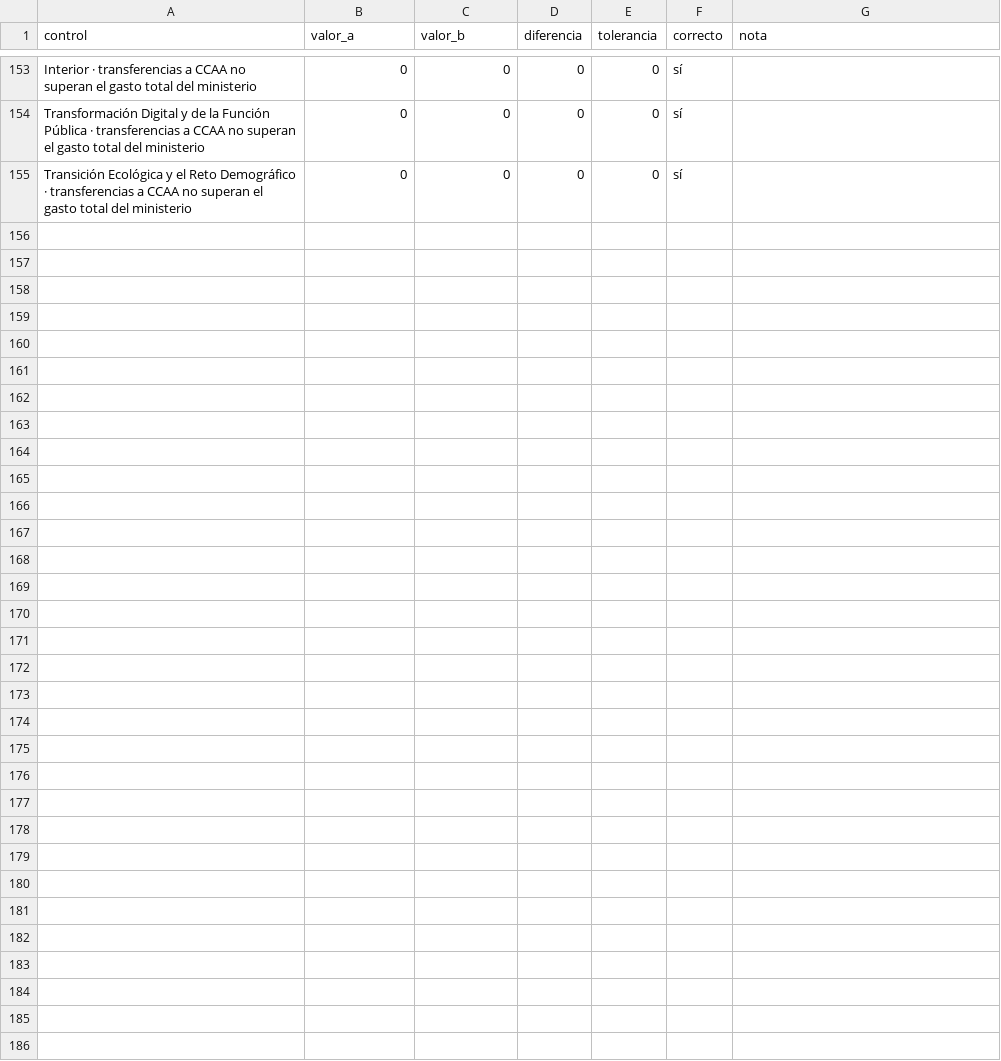
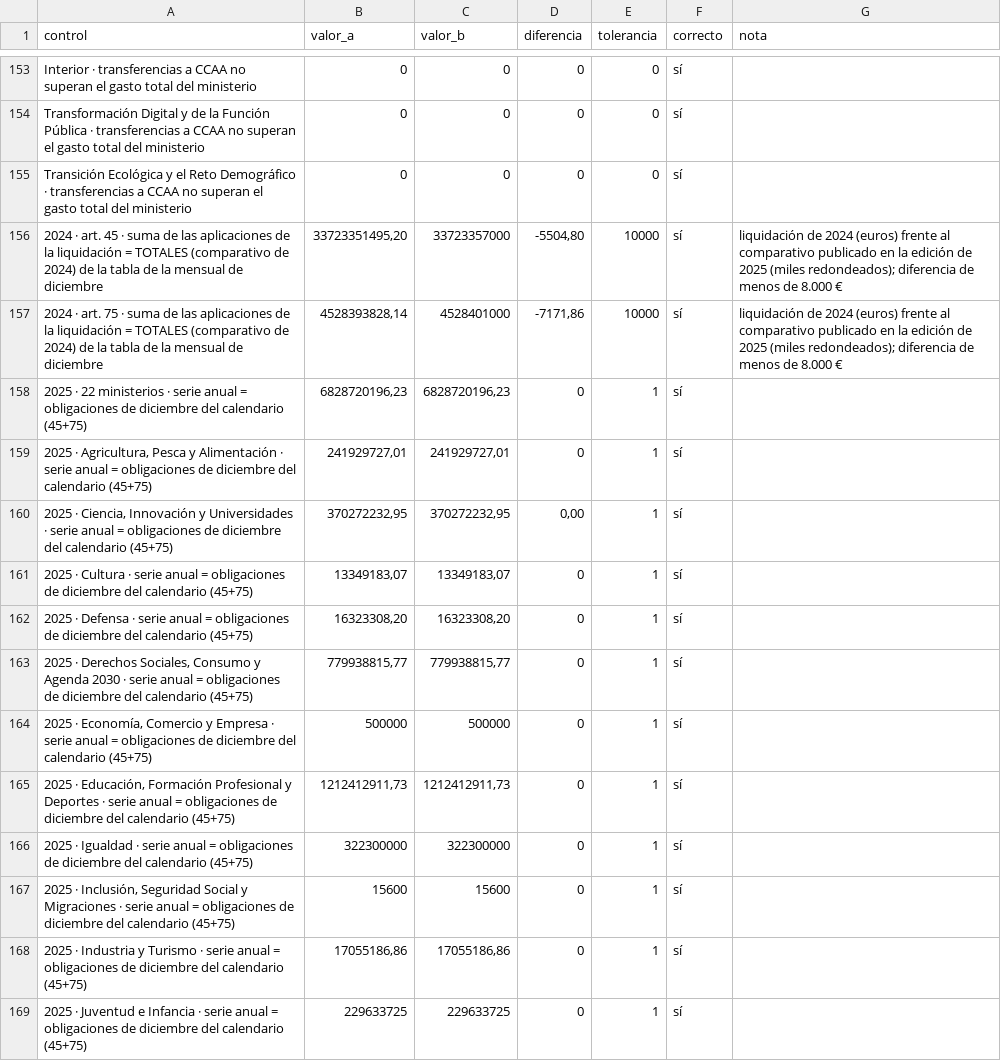
Before and after one commit to DeLabFuente/spain-ministries-budget-vs-spending, a CSV file: datos/controles_transferencias_ccaa.csv, drawn as a sheet; only a part is shown, gaps mark what is left out; the diff covers the shown part only; the diff names each change by its address in the sheet, - before the commit and + after, or states it on an @@ line.

Commit message:
Apartado 18: serie anual 2020-2025 de transferencias a comunidades por ministerio

```diff
--- a/datos/controles_transferencias_ccaa.csv
+++ b/datos/controles_transferencias_ccaa.csv
+row 156: 2024 · art. 45 · suma de las aplicaciones de la liquidación = TOTALES (comparativo de 2024) de la tabla de la mensual de diciembre | 33723351495,20 | 33723357000 | -5504,80 | 10000 | sí | liquidación de 2024 (euros) frente al comparativo publicado en la edición de 2025 (miles redondeados); diferencia de menos de 8.000 €
+row 157: 2024 · art. 75 · suma de las aplicaciones de la liquidación = TOTALES (comparativo de 2024) de la tabla de la mensual de diciembre | 4528393828,14 | 4528401000 | -7171,86 | 10000 | sí | liquidación de 2024 (euros) frente al comparativo publicado en la edición de 2025 (miles redondeados); diferencia de menos de 8.000 €
+row 158: 2025 · 22 ministerios · serie anual = obligaciones de diciembre del calendario (45+75) | 6828720196,23 | 6828720196,23 | 0 | 1 | sí
+row 159: 2025 · Agricultura, Pesca y Alimentación · serie anual = obligaciones de diciembre del calendario (45+75) | 241929727,01 | 241929727,01 | 0 | 1 | sí
+row 160: 2025 · Ciencia, Innovación y Universidades · serie anual = obligaciones de diciembre del calendario (45+75) | 370272232,95 | 370272232,95 | 0,00 | 1 | sí
+row 161: 2025 · Cultura · serie anual = obligaciones de diciembre del calendario (45+75) | 13349183,07 | 13349183,07 | 0 | 1 | sí
+row 162: 2025 · Defensa · serie anual = obligaciones de diciembre del calendario (45+75) | 16323308,20 | 16323308,20 | 0 | 1 | sí
+row 163: 2025 · Derechos Sociales, Consumo y Agenda 2030 · serie anual = obligaciones de diciembre del calendario (45+75) | 779938815,77 | 779938815,77 | 0 | 1 | sí
+row 164: 2025 · Economía, Comercio y Empresa · serie anual = obligaciones de diciembre del calendario (45+75) | 500000 | 500000 | 0 | 1 | sí
+row 165: 2025 · Educación, Formación Profesional y Deportes · serie anual = obligaciones de diciembre del calendario (45+75) | 1212412911,73 | 1212412911,73 | 0 | 1 | sí
+row 166: 2025 · Igualdad · serie anual = obligaciones de diciembre del calendario (45+75) | 322300000 | 322300000 | 0 | 1 | sí
+row 167: 2025 · Inclusión, Seguridad Social y Migraciones · serie anual = obligaciones de diciembre del calendario (45+75) | 15600 | 15600 | 0 | 1 | sí
+row 168: 2025 · Industria y Turismo · serie anual = obligaciones de diciembre del calendario (45+75) | 17055186,86 | 17055186,86 | 0 | 1 | sí
+row 169: 2025 · Juventud e Infancia · serie anual = obligaciones de diciembre del calendario (45+75) | 229633725 | 229633725 | 0 | 1 | sí
```
Also changed, not shown: 13 added rows elsewhere in this file, 5 other files.
